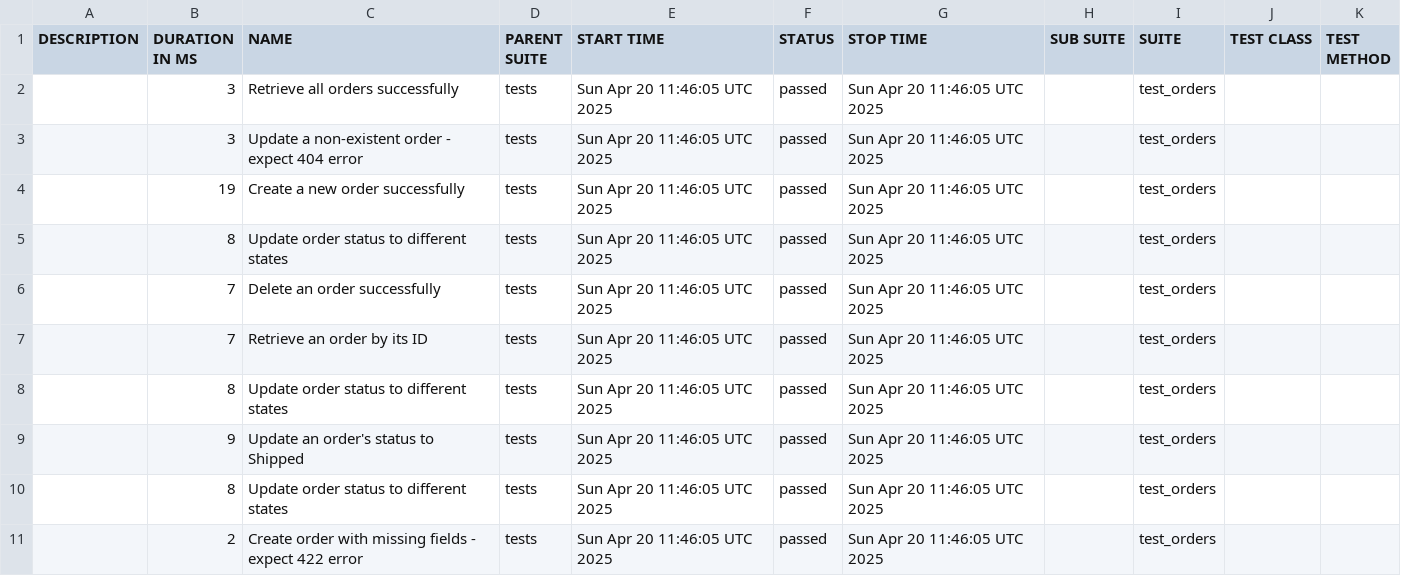
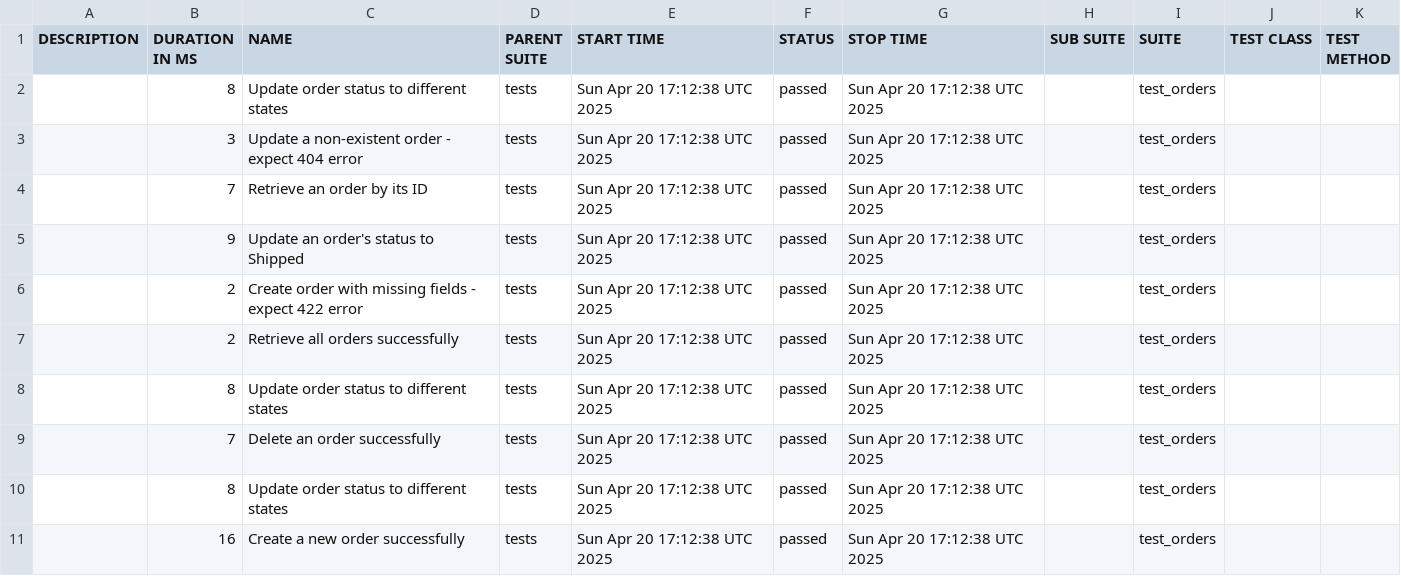
Before and after one commit to shlomi10/fastapi-order-management, a CSV file: data/suites.csv, drawn as a sheet.

```diff
--- a/data/suites.csv
+++ b/data/suites.csv
@@ -1,11 +1,11 @@
 "DESCRIPTION","DURATION IN MS","NAME","PARENT SUITE","START TIME","STATUS","STOP TIME","SUB SUITE","SUITE","TEST CLASS","TEST METHOD"
-"","3","Retrieve all orders successfully","tests","Sun Apr 20 11:46:05 UTC 2025","passed","Sun Apr 20 11:46:05 UTC 2025","","test_orders","",""
-"","3","Update a non-existent order - expect 404 error","tests","Sun Apr 20 11:46:05 UTC 2025","passed","Sun Apr 20 11:46:05 UTC 2025","","test_orders","",""
-"","19","Create a new order successfully","tests","Sun Apr 20 11:46:05 UTC 2025","passed","Sun Apr 20 11:46:05 UTC 2025","","test_orders","",""
-"","8","Update order status to different states","tests","Sun Apr 20 11:46:05 UTC 2025","passed","Sun Apr 20 11:46:05 UTC 2025","","test_orders","",""
-"","7","Delete an order successfully","tests","Sun Apr 20 11:46:05 UTC 2025","passed","Sun Apr 20 11:46:05 UTC 2025","","test_orders","",""
-"","7","Retrieve an order by its ID","tests","Sun Apr 20 11:46:05 UTC 2025","passed","Sun Apr 20 11:46:05 UTC 2025","","test_orders","",""
-"","8","Update order status to different states","tests","Sun Apr 20 11:46:05 UTC 2025","passed","Sun Apr 20 11:46:05 UTC 2025","","test_orders","",""
-"","9","Update an order's status to Shipped","tests","Sun Apr 20 11:46:05 UTC 2025","passed","Sun Apr 20 11:46:05 UTC 2025","","test_orders","",""
-"","8","Update order status to different states","tests","Sun Apr 20 11:46:05 UTC 2025","passed","Sun Apr 20 11:46:05 UTC 2025","","test_orders","",""
-"","2","Create order with missing fields - expect 422 error","tests","Sun Apr 20 11:46:05 UTC 2025","passed","Sun Apr 20 11:46:05 UTC 2025","","test_orders","",""
+"","8","Update order status to different states","tests","Sun Apr 20 17:12:38 UTC 2025","passed","Sun Apr 20 17:12:38 UTC 2025","","test_orders","",""
+"","3","Update a non-existent order - expect 404 error","tests","Sun Apr 20 17:12:38 UTC 2025","passed","Sun Apr 20 17:12:38 UTC 2025","","test_orders","",""
+"","7","Retrieve an order by its ID","tests","Sun Apr 20 17:12:38 UTC 2025","passed","Sun Apr 20 17:12:38 UTC 2025","","test_orders","",""
+"","9","Update an order's status to Shipped","tests","Sun Apr 20 17:12:38 UTC 2025","passed","Sun Apr 20 17:12:38 UTC 2025","","test_orders","",""
+"","2","Create order with missing fields - expect 422 error","tests","Sun Apr 20 17:12:38 UTC 2025","passed","Sun Apr 20 17:12:38 UTC 2025","","test_orders","",""
+"","2","Retrieve all orders successfully","tests","Sun Apr 20 17:12:38 UTC 2025","passed","Sun Apr 20 17:12:38 UTC 2025","","test_orders","",""
+"","8","Update order status to different states","tests","Sun Apr 20 17:12:38 UTC 2025","passed","Sun Apr 20 17:12:38 UTC 2025","","test_orders","",""
+"","7","Delete an order successfully","tests","Sun Apr 20 17:12:38 UTC 2025","passed","Sun Apr 20 17:12:38 UTC 2025","","test_orders","",""
+"","8","Update order status to different states","tests","Sun Apr 20 17:12:38 UTC 2025","passed","Sun Apr 20 17:12:38 UTC 2025","","test_orders","",""
+"","16","Create a new order successfully","tests","Sun Apr 20 17:12:38 UTC 2025","passed","Sun Apr 20 17:12:38 UTC 2025","","test_orders","",""
```
Also changed, not shown: data/behaviors.csv, 34 other files.
